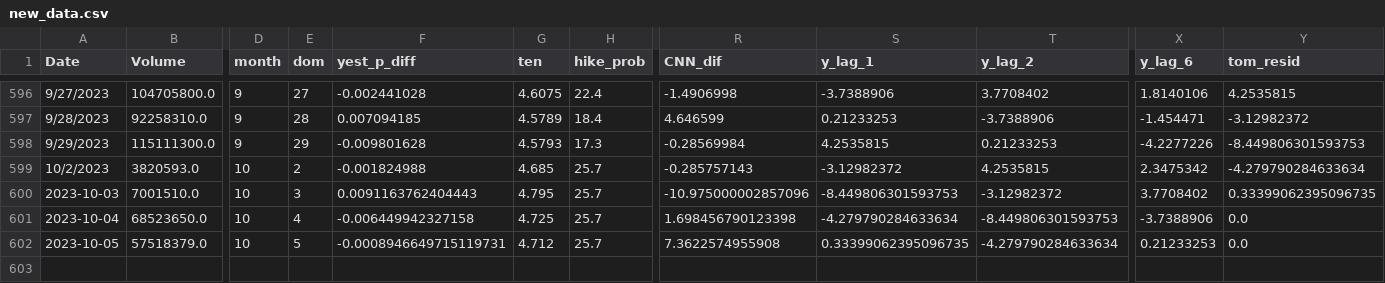
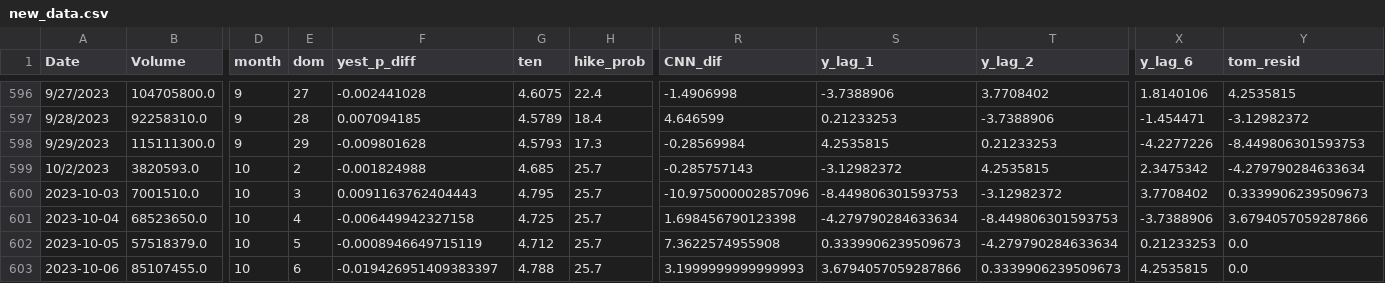
Before and after one commit to ksivitz/algo_info, a CSV file: new_data.csv, drawn as a sheet; only a part is shown, gaps mark what is left out; rows hold the shown columns only; the diff names each change by its address in the sheet, - before the commit and + after, or states it on an @@ line.

Commit message:
your_commit_message

```diff
--- a/new_data.csv
+++ b/new_data.csv
-Y600 (tom_resid): 0.33399062395096735
+Y600 (tom_resid): 0.3339906239509673
-Y601 (tom_resid): 0.0
+Y601 (tom_resid): 3.6794057059287866
-F602 (yest_p_diff): -0.0008946649715119731
+F602 (yest_p_diff): -0.0008946649715119
-S602 (y_lag_1): 0.33399062395096735
+S602 (y_lag_1): 0.3339906239509673
+row 603: 2023-10-06 | 85107455.0 | 10 | 6 | -0.019426951409383397 | 4.788 | 25.7 | 3.1999999999999993 | 3.6794057059287866 | 0.3339906239509673 | 4.2535815 | 0.0
```
